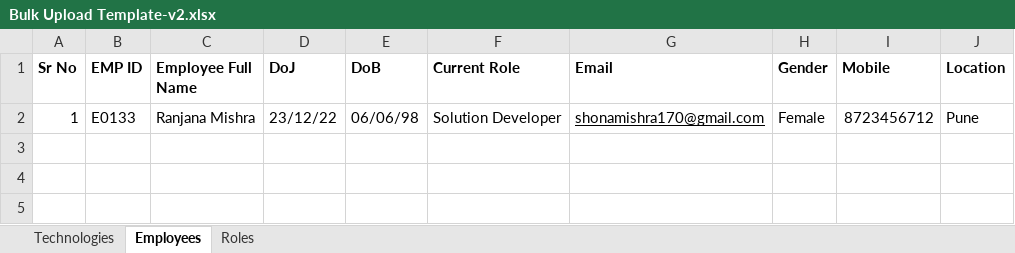
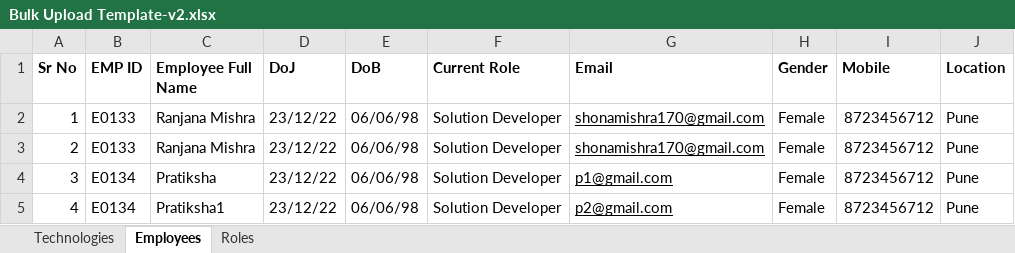
Before and after one commit to Code-CHOUDHARY/ResumeBuilderBackend, an Excel workbook: upload/template/employee/Bulk Upload Template-v2.xlsx, sheet Employees, drawn as a sheet; values as stored, in another font and other column widths than the file's, no borders; table styles not drawn; the diff names each change by its address in the sheet, - before the commit and + after, or states it on an @@ line.

Commit message:
fix bugs in employee bulk upload

```diff
--- a/upload/template/employee/Bulk Upload Template-v2.xlsx (sheet Employees)
+++ b/upload/template/employee/Bulk Upload Template-v2.xlsx (sheet Employees)
+row 3: 2 | E0133 | Ranjana Mishra | 23/12/22 | 06/06/98 | Solution Developer | shonamishra170@gmail.com | Female | 8723456712 | Pune
+row 4: 3 | E0134 | Pratiksha | 23/12/22 | 06/06/98 | Solution Developer | p1@gmail.com | Female | 8723456712 | Pune
+row 5: 4 | E0134 | Pratiksha1 | 23/12/22 | 06/06/98 | Solution Developer | p2@gmail.com | Female | 8723456712 | Pune
```
Also changed, not shown: 3 other files.
